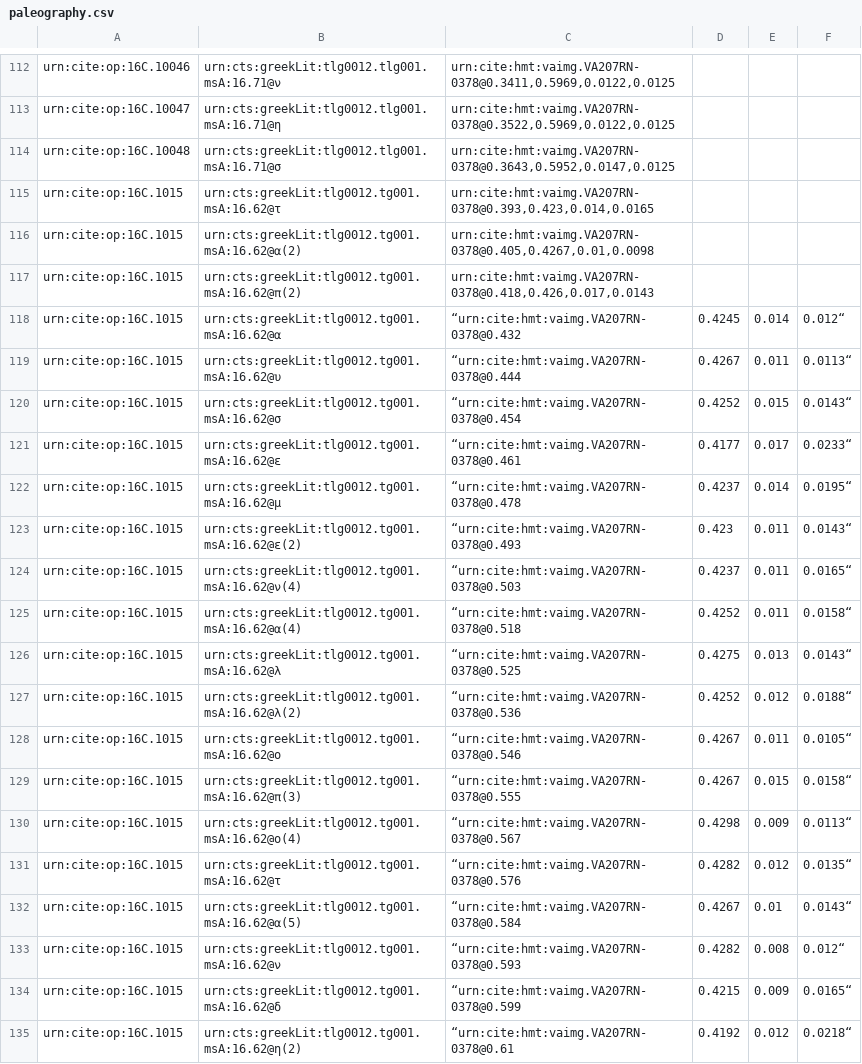
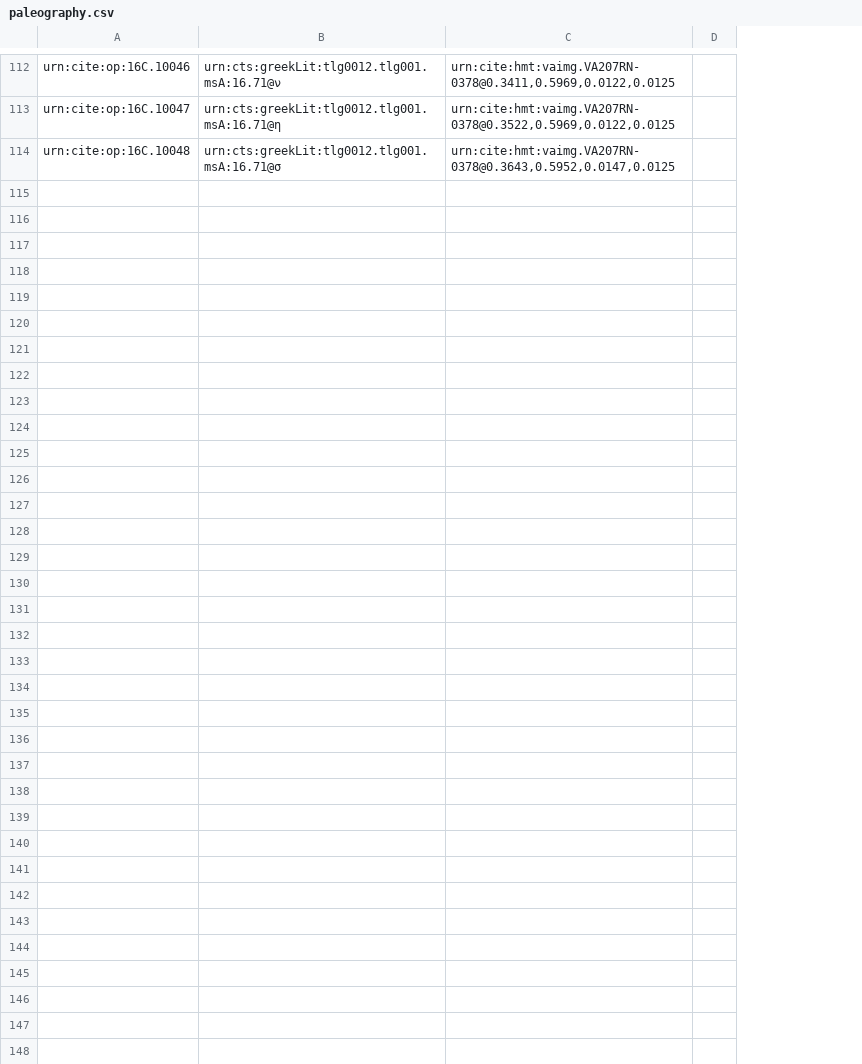
Before and after one commit to hmteditors/furman, a CSV file: TeamC/collections/paleography.csv, drawn as a sheet; only a part is shown, gaps mark what is left out; removed rows and columns are numbered as before the commit, all else as after; the diff names each change by its address in the sheet, - before the commit and + after, or states it on an @@ line.

Commit message:
Update paleography.csv

```diff
--- a/TeamC/collections/paleography.csv
+++ b/TeamC/collections/paleography.csv
-column D, empty
-column E, empty
-column F, empty
+column D, empty
-row 115: urn:cite:op:16C.1015 | urn:cts:greekLit:tlg0012.tg001.msA:16.62@τ | urn:cite:hmt:vaimg.VA207RN-0378@0.393,0.423,0.014,0.0165
-row 116: urn:cite:op:16C.1015 | urn:cts:greekLit:tlg0012.tg001.msA:16.62@α(2) | urn:cite:hmt:vaimg.VA207RN-0378@0.405,0.4267,0.01,0.0098
-row 117: urn:cite:op:16C.1015 | urn:cts:greekLit:tlg0012.tg001.msA:16.62@π(2) | urn:cite:hmt:vaimg.VA207RN-0378@0.418,0.426,0.017,0.0143
-row 118: urn:cite:op:16C.1015 | urn:cts:greekLit:tlg0012.tg001.msA:16.62@α | “urn:cite:hmt:vaimg.VA207RN-0378@0.432 | 0.4245 | 0.014 | 0.012“
-row 119: urn:cite:op:16C.1015 | urn:cts:greekLit:tlg0012.tg001.msA:16.62@υ | “urn:cite:hmt:vaimg.VA207RN-0378@0.444 | 0.4267 | 0.011 | 0.0113“
-row 120: urn:cite:op:16C.1015 | urn:cts:greekLit:tlg0012.tg001.msA:16.62@σ | “urn:cite:hmt:vaimg.VA207RN-0378@0.454 | 0.4252 | 0.015 | 0.0143“
-row 121: urn:cite:op:16C.1015 | urn:cts:greekLit:tlg0012.tg001.msA:16.62@ε | “urn:cite:hmt:vaimg.VA207RN-0378@0.461 | 0.4177 | 0.017 | 0.0233“
-row 122: urn:cite:op:16C.1015 | urn:cts:greekLit:tlg0012.tg001.msA:16.62@μ | “urn:cite:hmt:vaimg.VA207RN-0378@0.478 | 0.4237 | 0.014 | 0.0195“
-row 123: urn:cite:op:16C.1015 | urn:cts:greekLit:tlg0012.tg001.msA:16.62@ε(2) | “urn:cite:hmt:vaimg.VA207RN-0378@0.493 | 0.423 | 0.011 | 0.0143“
-row 124: urn:cite:op:16C.1015 | urn:cts:greekLit:tlg0012.tg001.msA:16.62@ν(4) | “urn:cite:hmt:vaimg.VA207RN-0378@0.503 | 0.4237 | 0.011 | 0.0165“
-row 125: urn:cite:op:16C.1015 | urn:cts:greekLit:tlg0012.tg001.msA:16.62@α(4) | “urn:cite:hmt:vaimg.VA207RN-0378@0.518 | 0.4252 | 0.011 | 0.0158“
-row 126: urn:cite:op:16C.1015 | urn:cts:greekLit:tlg0012.tg001.msA:16.62@λ | “urn:cite:hmt:vaimg.VA207RN-0378@0.525 | 0.4275 | 0.013 | 0.0143“
-row 127: urn:cite:op:16C.1015 | urn:cts:greekLit:tlg0012.tg001.msA:16.62@λ(2) | “urn:cite:hmt:vaimg.VA207RN-0378@0.536 | 0.4252 | 0.012 | 0.0188“
-row 128: urn:cite:op:16C.1015 | urn:cts:greekLit:tlg0012.tg001.msA:16.62@ο | “urn:cite:hmt:vaimg.VA207RN-0378@0.546 | 0.4267 | 0.011 | 0.0105“
-row 129: urn:cite:op:16C.1015 | urn:cts:greekLit:tlg0012.tg001.msA:16.62@π(3) | “urn:cite:hmt:vaimg.VA207RN-0378@0.555 | 0.4267 | 0.015 | 0.0158“
-row 130: urn:cite:op:16C.1015 | urn:cts:greekLit:tlg0012.tg001.msA:16.62@ο(4) | “urn:cite:hmt:vaimg.VA207RN-0378@0.567 | 0.4298 | 0.009 | 0.0113“
-row 131: urn:cite:op:16C.1015 | urn:cts:greekLit:tlg0012.tg001.msA:16.62@τ | “urn:cite:hmt:vaimg.VA207RN-0378@0.576 | 0.4282 | 0.012 | 0.0135“
-row 132: urn:cite:op:16C.1015 | urn:cts:greekLit:tlg0012.tg001.msA:16.62@α(5) | “urn:cite:hmt:vaimg.VA207RN-0378@0.584 | 0.4267 | 0.01 | 0.0143“
-row 133: urn:cite:op:16C.1015 | urn:cts:greekLit:tlg0012.tg001.msA:16.62@ν | “urn:cite:hmt:vaimg.VA207RN-0378@0.593 | 0.4282 | 0.008 | 0.012“
-row 134: urn:cite:op:16C.1015 | urn:cts:greekLit:tlg0012.tg001.msA:16.62@δ | “urn:cite:hmt:vaimg.VA207RN-0378@0.599 | 0.4215 | 0.009 | 0.0165“
-row 135: urn:cite:op:16C.1015 | urn:cts:greekLit:tlg0012.tg001.msA:16.62@η(2) | “urn:cite:hmt:vaimg.VA207RN-0378@0.61 | 0.4192 | 0.012 | 0.0218“
```
